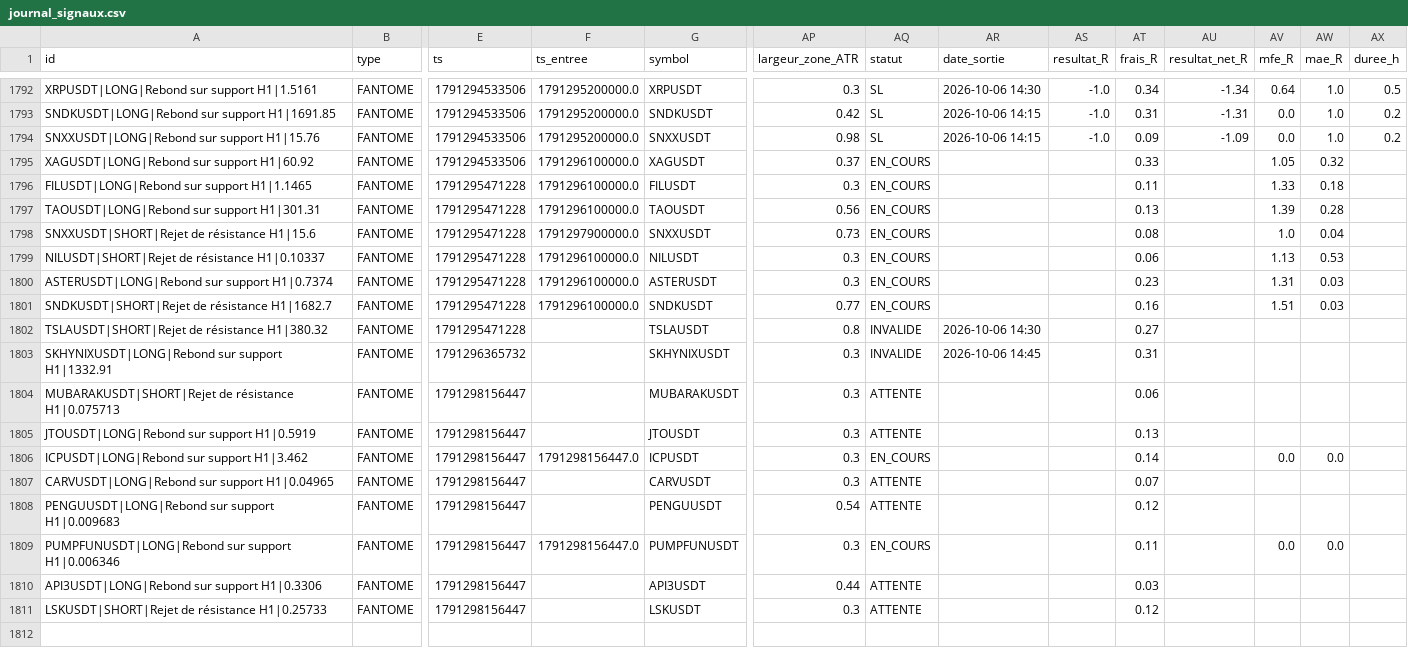
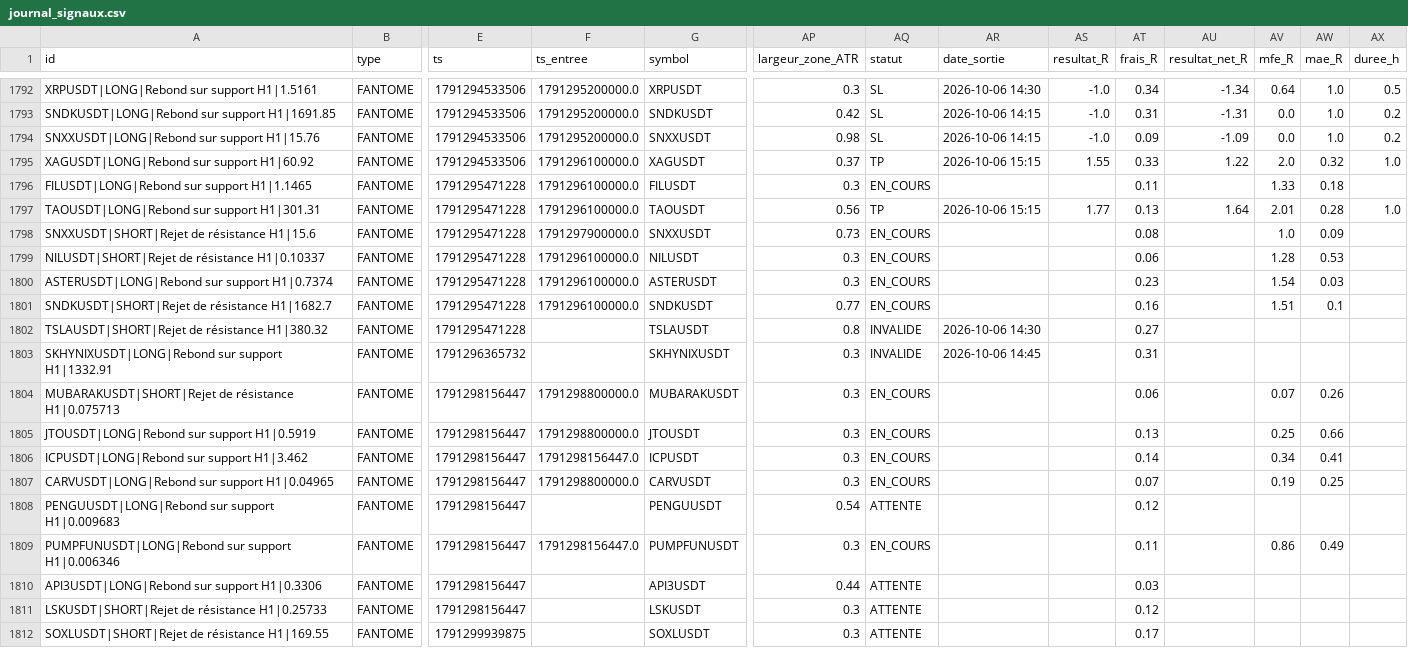
Before and after one commit to fraispropr-ship-it/crypto-pepite, a CSV file: journal_signaux.csv, drawn as a sheet; only a part is shown, gaps mark what is left out; rows hold the shown columns only; the diff covers the shown part only; the diff names each change by its address in the sheet, - before the commit and + after, or states it on an @@ line.

Commit message:
Journal 2026-10-06 15:19 UTC

```diff
--- a/journal_signaux.csv
+++ b/journal_signaux.csv
-AQ1795 (statut): EN_COURS
+AQ1795 (statut): TP
-AR1795 (date_sortie): (empty)
+AR1795 (date_sortie): 2026-10-06 15:15
-AS1795 (resultat_R): (empty)
+AS1795 (resultat_R): 1.55
-AU1795 (resultat_net_R): (empty)
+AU1795 (resultat_net_R): 1.22
-AV1795 (mfe_R): 1.05
+AV1795 (mfe_R): 2.0
-AX1795 (duree_h): (empty)
+AX1795 (duree_h): 1.0
-AQ1797 (statut): EN_COURS
+AQ1797 (statut): TP
-AR1797 (date_sortie): (empty)
+AR1797 (date_sortie): 2026-10-06 15:15
-AS1797 (resultat_R): (empty)
+AS1797 (resultat_R): 1.77
-AU1797 (resultat_net_R): (empty)
+AU1797 (resultat_net_R): 1.64
-AV1797 (mfe_R): 1.39
+AV1797 (mfe_R): 2.01
-AX1797 (duree_h): (empty)
+AX1797 (duree_h): 1.0
-AW1798 (mae_R): 0.04
+AW1798 (mae_R): 0.09
-AV1799 (mfe_R): 1.13
+AV1799 (mfe_R): 1.28
-AV1800 (mfe_R): 1.31
+AV1800 (mfe_R): 1.54
-AW1801 (mae_R): 0.03
+AW1801 (mae_R): 0.1
-F1804:F1805 (ts_entree): (empty)
+F1804:F1805 (ts_entree): 1791298800000.0
-AQ1804:AQ1805 (statut): ATTENTE
+AQ1804:AQ1805 (statut): EN_COURS
-AV1804 (mfe_R): (empty)
+AV1804 (mfe_R): 0.07
-AW1804 (mae_R): (empty)
+AW1804 (mae_R): 0.26
-AV1805 (mfe_R): (empty)
+AV1805 (mfe_R): 0.25
-AW1805 (mae_R): (empty)
+AW1805 (mae_R): 0.66
-AV1806 (mfe_R): 0.0
+AV1806 (mfe_R): 0.34
-AW1806 (mae_R): 0.0
+AW1806 (mae_R): 0.41
-F1807 (ts_entree): (empty)
+F1807 (ts_entree): 1791298800000.0
-AQ1807 (statut): ATTENTE
+AQ1807 (statut): EN_COURS
-AV1807 (mfe_R): (empty)
+AV1807 (mfe_R): 0.19
-AW1807 (mae_R): (empty)
+AW1807 (mae_R): 0.25
-AV1809 (mfe_R): 0.0
+AV1809 (mfe_R): 0.86
-AW1809 (mae_R): 0.0
+AW1809 (mae_R): 0.49
+row 1812: SOXLUSDT|SHORT|Rejet de résistance H1|169.55 | FANTOME | 1791299939875 |  | SOXLUSDT | 0.3 | ATTENTE |  |  | 0.17
```
Also changed, not shown: 22 edited cells elsewhere in this file, 1 other file.
